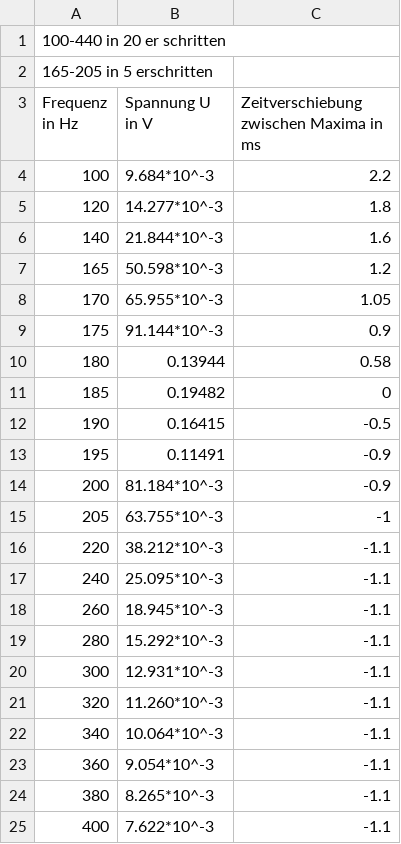
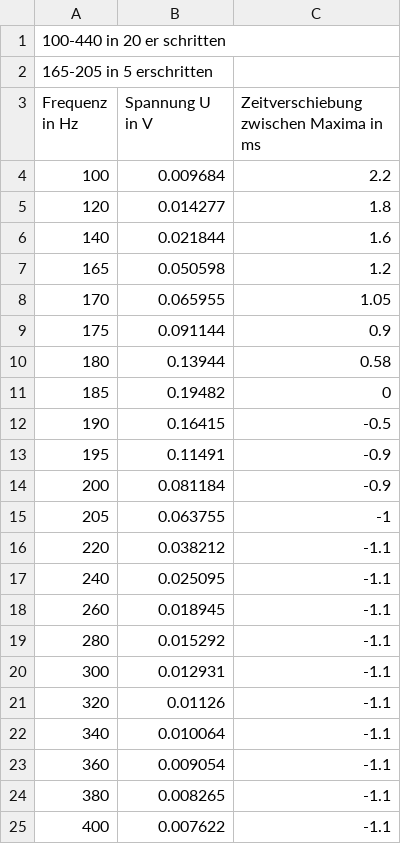
Before and after one commit to thexwon/Praktikum1KlassPhysKIT, a CSV file: elektrische_Messverfahren/Aufgabe2_3.csv, drawn as a sheet.

```diff
--- a/elektrische_Messverfahren/Aufgabe2_3.csv
+++ b/elektrische_Messverfahren/Aufgabe2_3.csv
@@ -3,8 +3,8 @@
 Frequenz in Hz,Spannung U in V,Zeitverschiebung zwischen Maxima in ms
-100,9.684*10^-3,2.2
-120,14.277*10^-3,1.8
-140,21.844*10^-3,1.6
-165,50.598*10^-3,1.2
-170,65.955*10^-3,1.05
-175,91.144*10^-3,0.9
+100,0.009684,2.2
+120,0.014277,1.8
+140,0.021844,1.6
+165,0.050598,1.2
+170,0.065955,1.05
+175,0.091144,0.9
 180,0.13944,0.58
@@ -13,13 +13,13 @@ Frequenz in Hz,Spannung U in V,Zeitverschiebung zwischen Maxima in ms
 195,0.11491,-0.9
-200,81.184*10^-3,-0.9
-205,63.755*10^-3,-1
-220,38.212*10^-3,-1.1
-240,25.095*10^-3,-1.1
-260,18.945*10^-3,-1.1
-280,15.292*10^-3,-1.1
-300,12.931*10^-3,-1.1
-320,11.260*10^-3,-1.1
-340,10.064*10^-3,-1.1
-360,9.054*10^-3,-1.1
-380,8.265*10^-3,-1.1
-400,7.622*10^-3,-1.1
+200,0.081184,-0.9
+205,0.063755,-1
+220,0.038212,-1.1
+240,0.025095,-1.1
+260,0.018945,-1.1
+280,0.015292,-1.1
+300,0.012931,-1.1
+320,0.01126,-1.1
+340,0.010064,-1.1
+360,0.009054,-1.1
+380,0.008265,-1.1
+400,0.007622,-1.1
```
Also changed, not shown: 1 other file.
